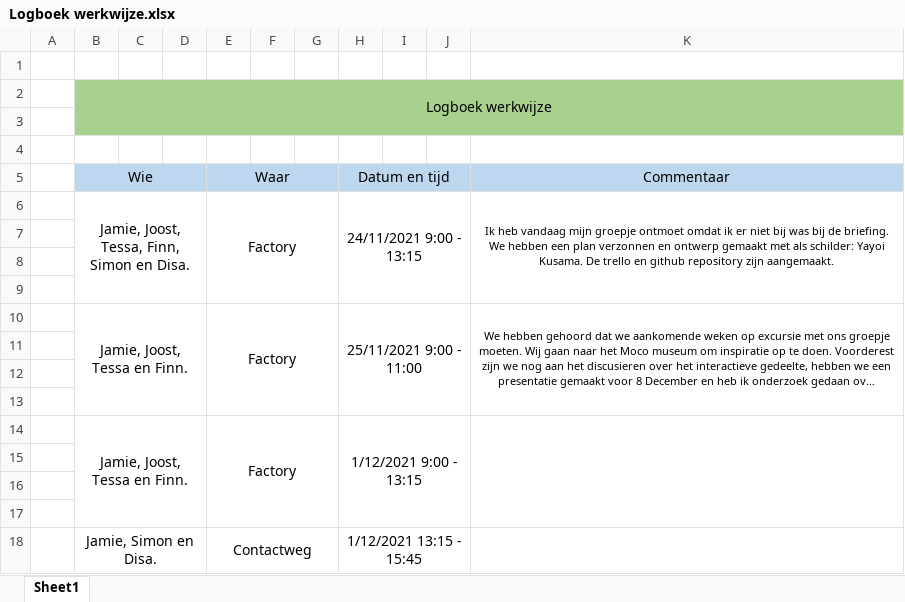
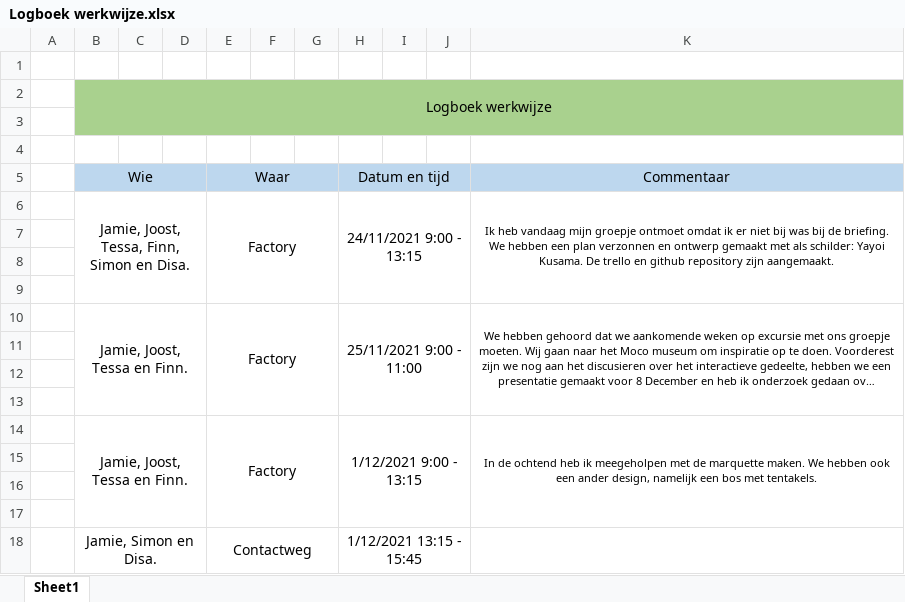
Before and after one commit to JamieVos991/F2M2-Radicale-Kunstspeeltuin, an Excel workbook: Logboek/Logboek werkwijze.xlsx, sheet Sheet1, drawn as a sheet; long unchanged cells end in …; values as stored, in another font and other column widths than the file's, no borders; the diff names each change by its address in the sheet, - before the commit and + after, or states it on an @@ line.

```diff
--- a/Logboek/Logboek werkwijze.xlsx (sheet Sheet1)
+++ b/Logboek/Logboek werkwijze.xlsx (sheet Sheet1)
-K14 (Commentaar): (empty)
+K14 (Commentaar): In de ochtend heb ik meegeholpen met de marquette maken. We hebben ook een ander design, namelijk een bos met tentakels.
```
Also changed, not shown: Logboek/Logboek technische progressie.xlsx.
